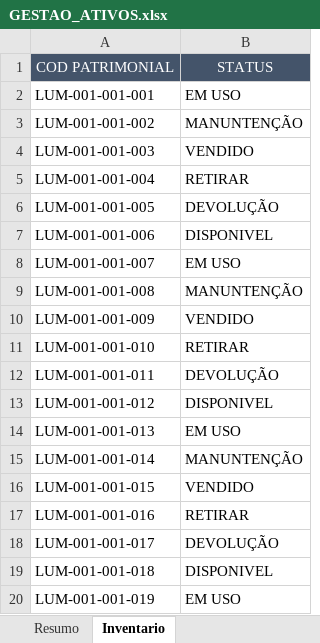
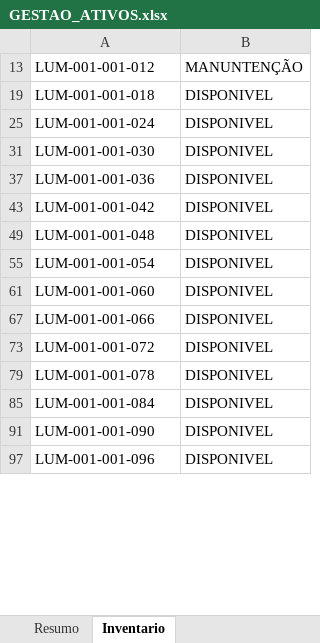
Before and after one commit to ThaynaSantana/formulario-django-solicitacao-de-equipamentos, an Excel workbook: formularioProject/planilhas/GESTAO_ATIVOS.xlsx, sheet Inventario, drawn as a sheet; only a part is shown; the shorter side is filled out with more unchanged rows; values as stored, in another font and other column widths than the file's, no borders; the diff covers the shown part only; the diff names each change by its address in the sheet, - before the commit and + after, or states it on an @@ line.

```diff
--- a/formularioProject/planilhas/GESTAO_ATIVOS.xlsx (sheet Inventario)
+++ b/formularioProject/planilhas/GESTAO_ATIVOS.xlsx (sheet Inventario)
@@ row 1 hidden: COD PATRIMONIAL | STATUS @@
@@ row 2 hidden: LUM-001-001-001 | EM USO @@
@@ row 3 hidden: LUM-001-001-002 | MANUNTENÇÃO @@
@@ row 4 hidden: LUM-001-001-003 | VENDIDO @@
@@ row 5 hidden: LUM-001-001-004 | RETIRAR @@
@@ row 6 hidden: LUM-001-001-005 | DEVOLUÇÃO @@
-row 7: LUM-001-001-006 | DISPONIVEL
@@ row 8 hidden: LUM-001-001-007 | EM USO @@
@@ row 9 hidden: LUM-001-001-008 | MANUNTENÇÃO @@
@@ row 10 hidden: LUM-001-001-009 | VENDIDO @@
@@ row 11 hidden: LUM-001-001-010 | RETIRAR @@
@@ row 12 hidden: LUM-001-001-011 | DEVOLUÇÃO @@
-B13: DISPONIVEL
+B13: MANUNTENÇÃO
@@ row 14 hidden: LUM-001-001-013 | EM USO @@
@@ row 15 hidden: LUM-001-001-014 | MANUNTENÇÃO @@
@@ row 16 hidden: LUM-001-001-015 | VENDIDO @@
@@ row 17 hidden: LUM-001-001-016 | RETIRAR @@
@@ row 18 hidden: LUM-001-001-017 | DEVOLUÇÃO @@
@@ row 20 hidden: LUM-001-001-019 | EM USO @@
```
Also changed, not shown: 76 hidden or unhidden rows elsewhere in this sheet, sheet Resumo, hidden cells, charts or pictures, formularioProject/planilhas/SOLICITAÇÕES.xlsx, 5 other files.
